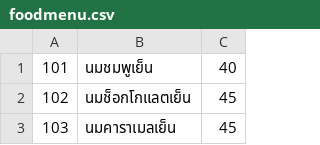
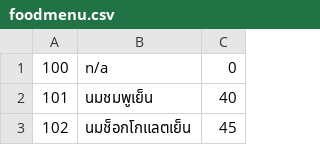
Before and after one commit to Qwanjai/Restaurant, a CSV file: file/foodmenu.csv, drawn as a sheet; only a part is shown; the shorter side is filled out with more unchanged rows; the diff names each change by its address in the sheet, - before the commit and + after, or states it on an @@ line.

```diff
--- a/file/foodmenu.csv
+++ b/file/foodmenu.csv
+row 1: 100 | n/a | 0
```
Also changed, not shown: 7 other files.
